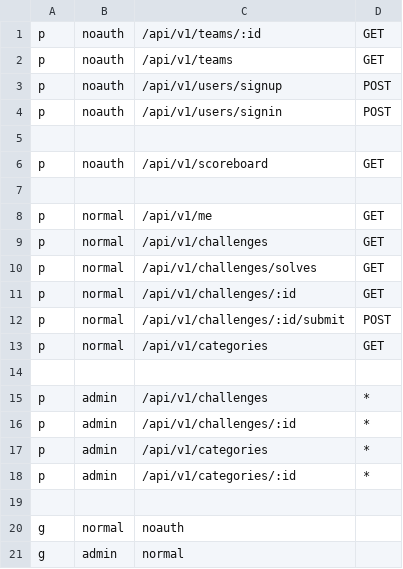
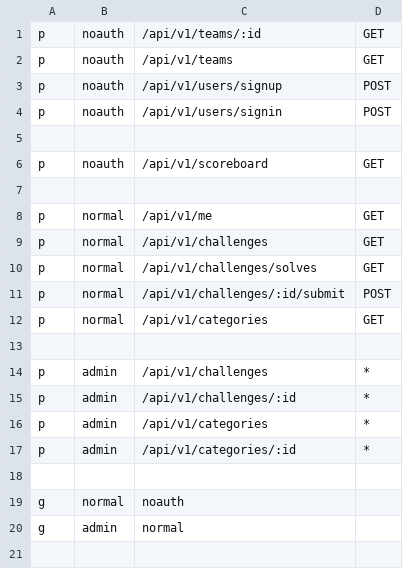
Before and after one commit to rekkusu/submarine, a CSV file: adctf/policy.csv, drawn as a sheet.

Commit message:
Accessing to /api/v1/challenges/:id is denied to normal users because of including the flag

```diff
--- a/adctf/policy.csv
+++ b/adctf/policy.csv
@@ -10,3 +10,2 @@ p, normal, /api/v1/challenges, GET
 p, normal, /api/v1/challenges/solves, GET
-p, normal, /api/v1/challenges/:id, GET
 p, normal, /api/v1/challenges/:id/submit, POST
```
Also changed, not shown: 2 other files.
